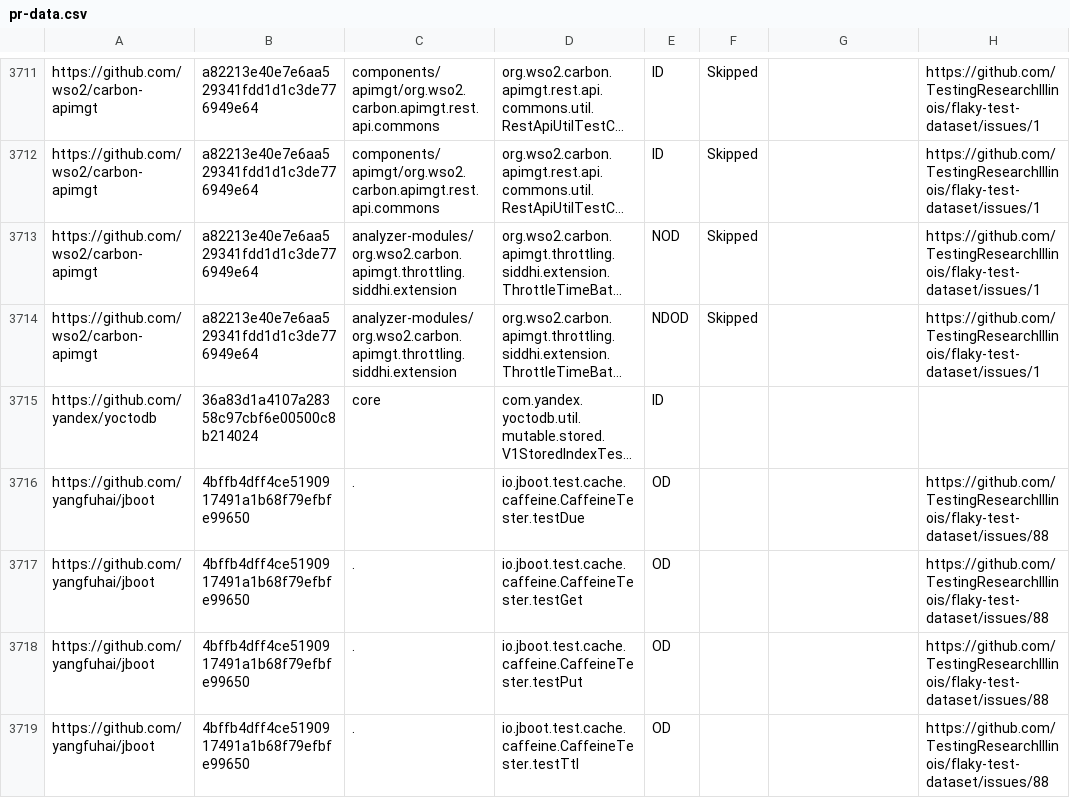
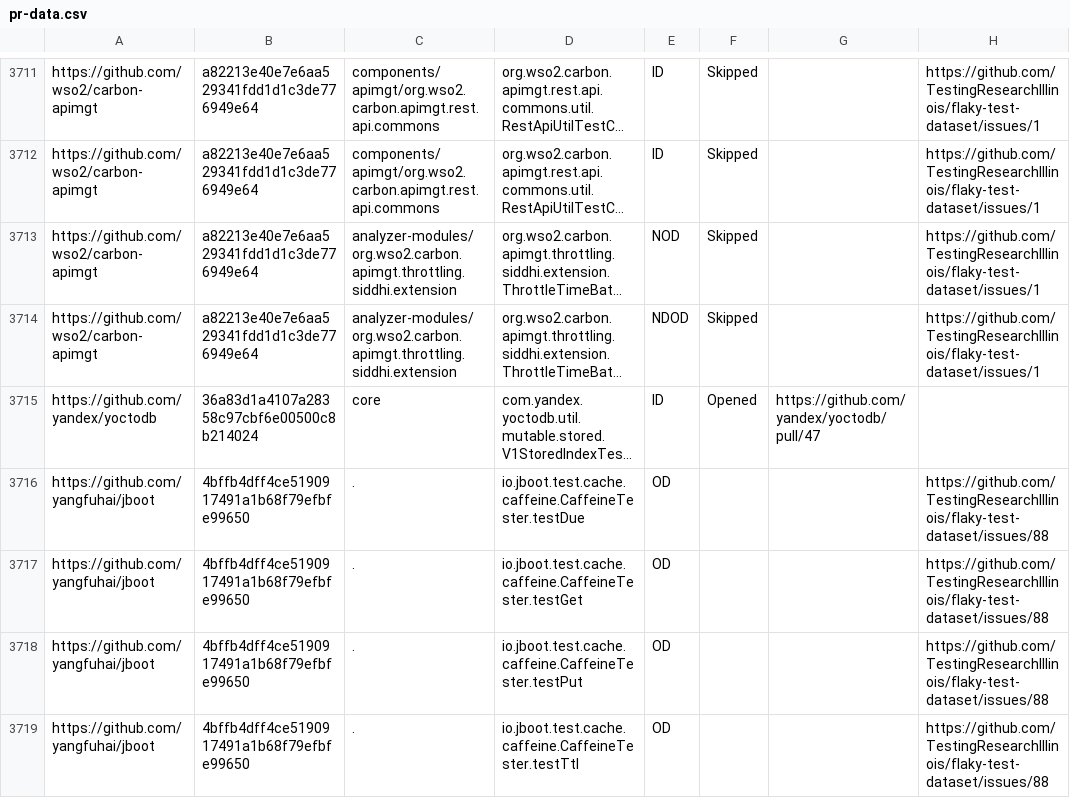
Before and after one commit to TestingResearchIllinois/idoft, a CSV file: pr-data.csv, drawn as a sheet; only a part is shown, gaps mark what is left out; long unchanged cells end in …; the diff names each change by its address in the sheet, - before the commit and + after, or states it on an @@ line.

Commit message:
Open a PR to yandex/yoctodb

```diff
--- a/pr-data.csv
+++ b/pr-data.csv
-F3715: (empty)
+F3715: Opened
-G3715: (empty)
+G3715: https://github.com/yandex/yoctodb/pull/47
```
